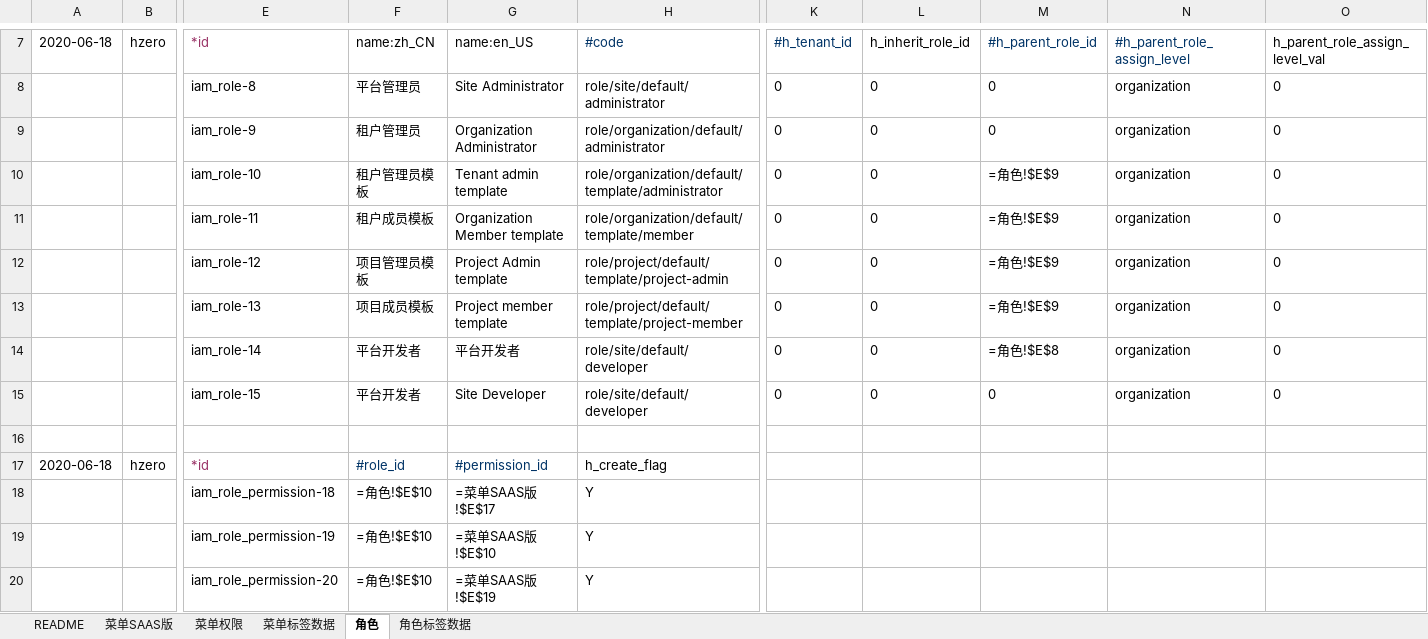
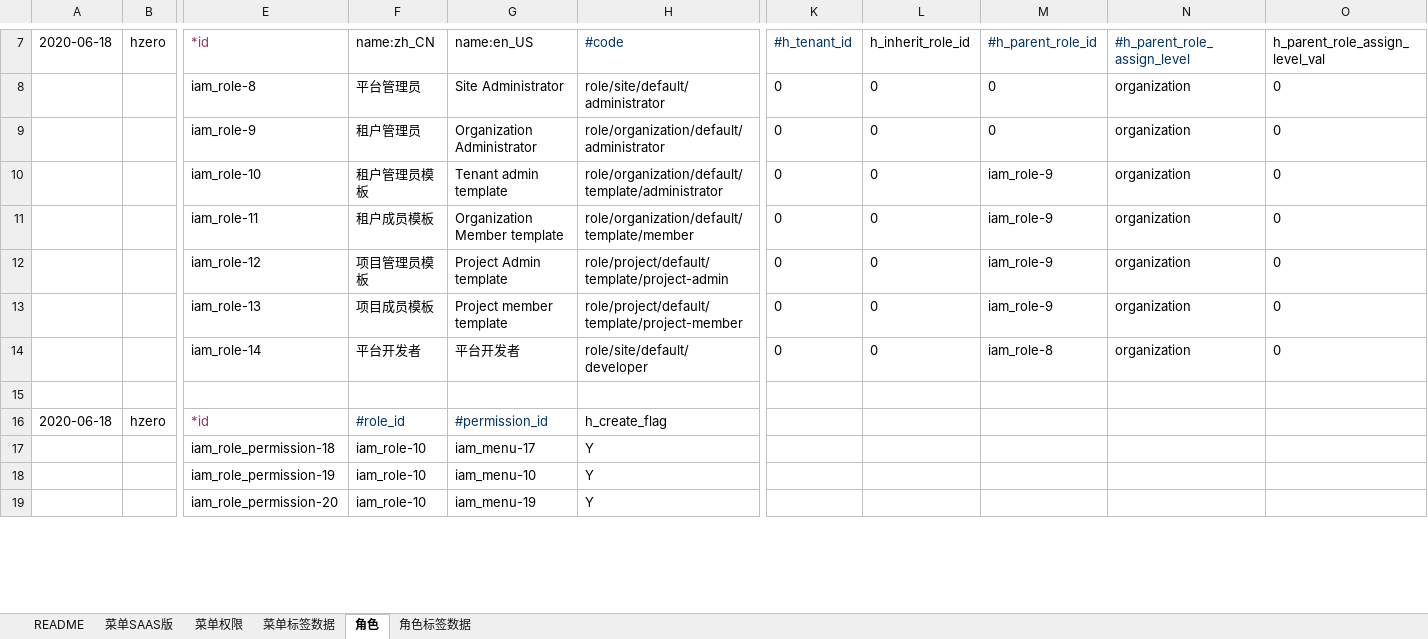
Before and after one commit to open-hand/code-repo-service, an Excel workbook: src/main/resources/scriptbackup/db/init-data/hrds_code_repo/hzero_platform/hzero-menu-user-role-label.xlsx, sheet 角色, drawn as a sheet; only a part is shown, gaps mark what is left out; values as stored, in another font and other column widths than the file's, no borders; formulas without a stored value are shown as written; removed rows and columns are numbered as before the commit, all else as after; rows hold the shown columns only; the diff covers the shown part only; the diff names each change by its address in the sheet, - before the commit and + after, or states it on an @@ line.

```diff
--- a/src/main/resources/scriptbackup/db/init-data/hrds_code_repo/hzero_platform/hzero-menu-user-role-label.xlsx (sheet 角色)
+++ b/src/main/resources/scriptbackup/db/init-data/hrds_code_repo/hzero_platform/hzero-menu-user-role-label.xlsx (sheet 角色)
-M10:M13 (#h_parent_role_id): =角色!$E$9
+M10:M13 (#h_parent_role_id): iam_role-9
-M14 (#h_parent_role_id): =角色!$E$8
+M14 (#h_parent_role_id): iam_role-8
-row 15:  |  | iam_role-15 | 平台开发者 | Site Developer | role/site/default/developer | 0 | 0 | 0 | organization | 0
-F17:F19 (name:zh_CN): =角色!$E$10
+F17:F19 (name:zh_CN): iam_role-10
-G17 (name:en_US): =菜单SAAS版!$E$17
+G17 (name:en_US): iam_menu-17
-G18 (name:en_US): =菜单SAAS版!$E$10
+G18 (name:en_US): iam_menu-10
-G19 (name:en_US): =菜单SAAS版!$E$19
+G19 (name:en_US): iam_menu-19
```
Also changed, not shown: 22 edited cells elsewhere in this sheet, sheet 菜单标签数据, sheet 菜单权限, sheet 菜单SAAS版.
